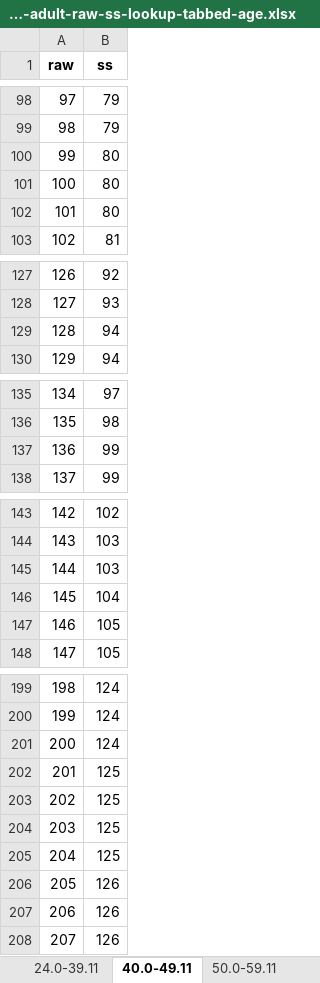
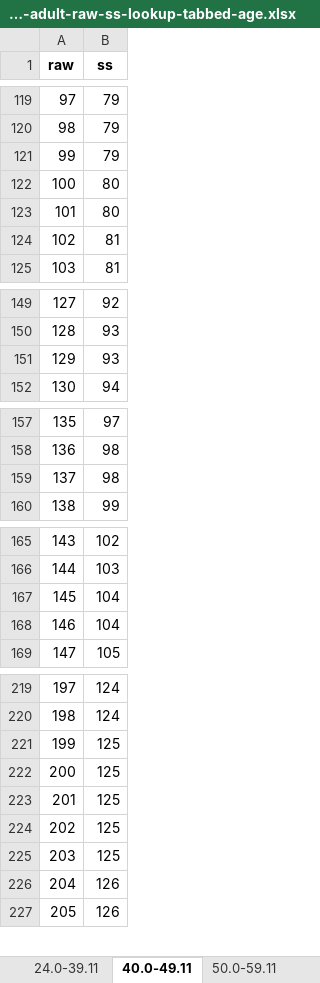
Before and after one commit to wpspublish-public/DSHerzberg-TOD-R, an Excel workbook: OUTPUT-FILES/NORMS/TODC_adult_10.28.21_for norms/orf_sum-adult-raw-ss-lookup-tabbed-age.xlsx, sheet 40.0-49.11, drawn as a sheet; only a part is shown, gaps mark what is left out; values as stored, in another font and other column widths than the file's, no borders; removed rows and columns are numbered as before the commit, all else as after; the diff covers the shown part only; the diff names each change by its address in the sheet, - before the commit and + after, or states it on an @@ line.

```diff
--- a/OUTPUT-FILES/NORMS/TODC_adult_10.28.21_for norms/orf_sum-adult-raw-ss-lookup-tabbed-age.xlsx (sheet 40.0-49.11)
+++ b/OUTPUT-FILES/NORMS/TODC_adult_10.28.21_for norms/orf_sum-adult-raw-ss-lookup-tabbed-age.xlsx (sheet 40.0-49.11)
@@ column A (raw) renumbered between rows 12 and 404 @@
+row 121: 99 | 79
-row 102: 101 | 80
+row 124: 102 | 81
-row 129: 128 | 94
+row 151: 129 | 93
-row 137: 136 | 99
+row 159: 137 | 98
-row 145: 144 | 103
-row 147: 146 | 105
+row 168: 146 | 104
-row 201: 200 | 124
-row 206: 205 | 126
+row 225: 203 | 125
```
Also changed, not shown: 27 added rows and 5 removed rows elsewhere in this sheet, sheet 70.0-89.11, sheet 60.0-69.11, sheet 18.0-23.11, sheet 24.0-39.11, sheet 50.0-59.11, OUTPUT-FILES/NORMS/TODC_adult_10.28.21_for norms/gea_sum-adult-raw-ss-lookup-tabbed-age.xlsx, OUTPUT-FILES/NORMS/TODC_adult_10.28.21_for norms/nwr_sum-adult-raw-ss-lookup-tabbed-age.xlsx, 52 other files.
